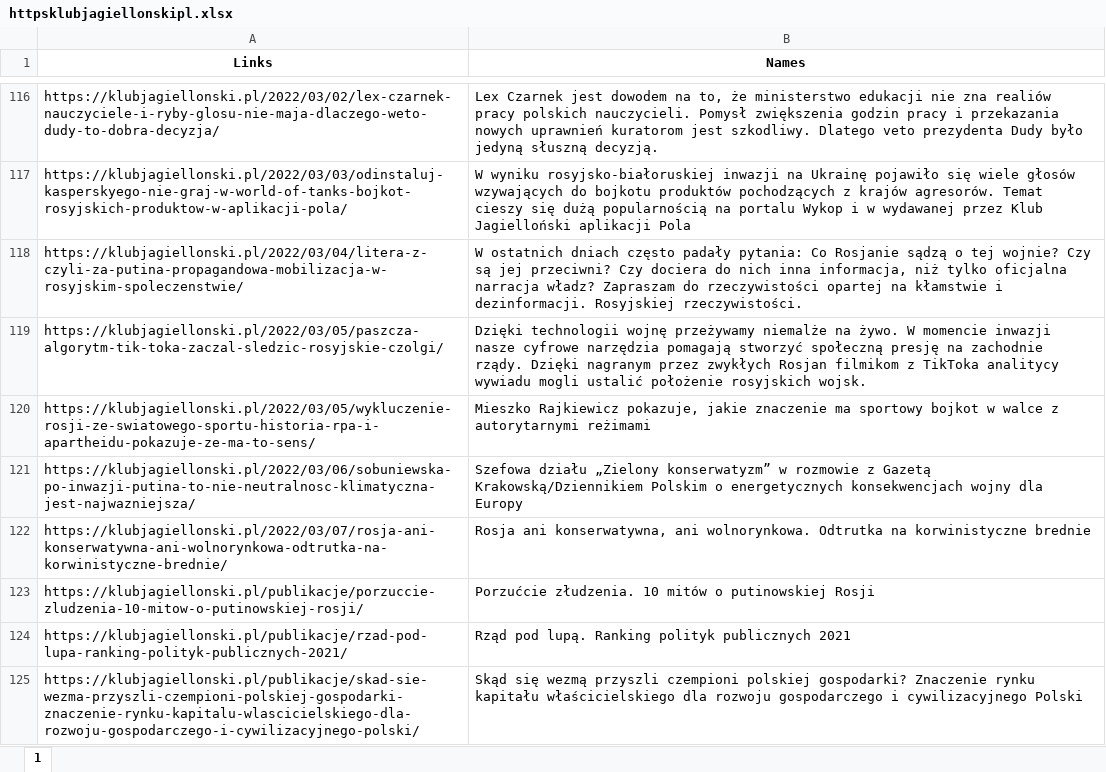
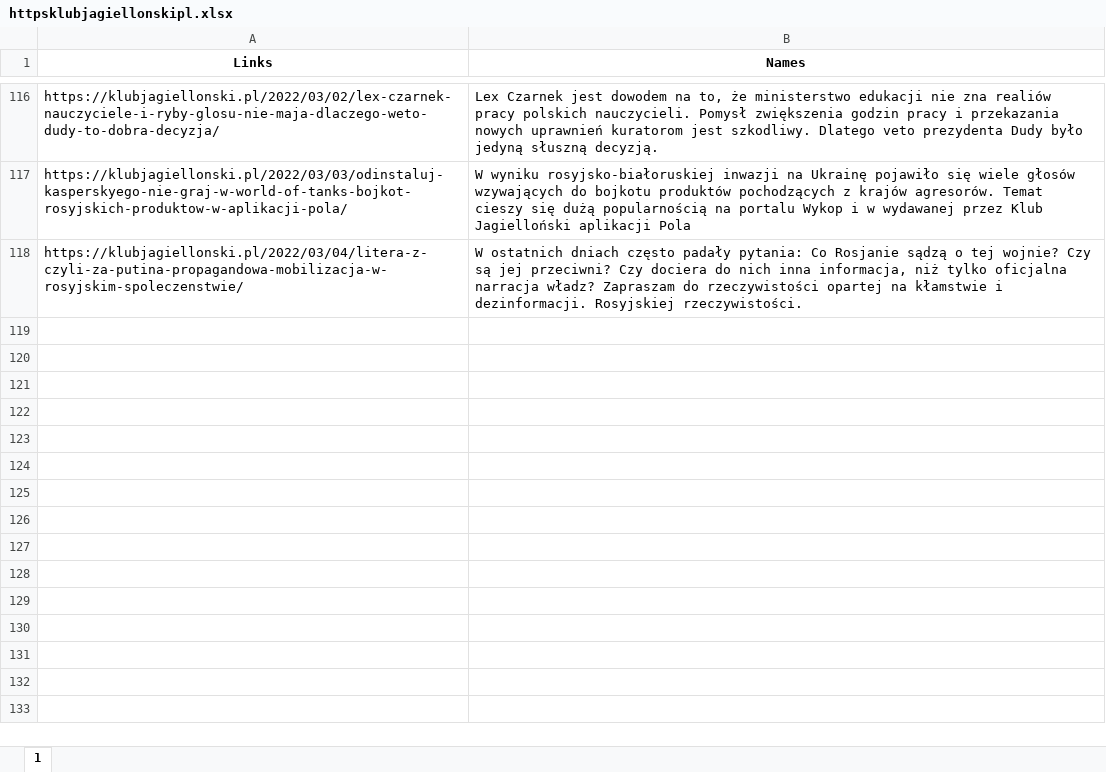
Before and after one commit to oliwkan091/ACV3, an Excel workbook: database/httpsklubjagiellonskipl.xlsx, sheet 1, drawn as a sheet; only a part is shown, gaps mark what is left out; values as stored, in another font and other column widths than the file's, no borders; the diff names each change by its address in the sheet, - before the commit and + after, or states it on an @@ line.

```diff
--- a/database/httpsklubjagiellonskipl.xlsx (sheet 1)
+++ b/database/httpsklubjagiellonskipl.xlsx (sheet 1)
-row 119: https://klubjagiellonski.pl/2022/03/05/paszcza-algorytm-tik-toka-zaczal-sledzic-rosyjskie-czolgi/ | Dzięki technologii wojnę przeżywamy niemalże na żywo. W momencie inwazji nasze cyfrowe narzędzia pomagają stworzyć społeczną presję na zachodnie rządy. Dzięki nagranym przez zwykłych Rosjan filmikom z TikToka analitycy wywiadu mogli ustalić położenie rosyjskich wojsk.
-row 120: https://klubjagiellonski.pl/2022/03/05/wykluczenie-rosji-ze-swiatowego-sportu-historia-rpa-i-apartheidu-pokazuje-ze-ma-to-sens/ | Mieszko Rajkiewicz pokazuje, jakie znaczenie ma sportowy bojkot w walce z autorytarnymi reżimami
-row 121: https://klubjagiellonski.pl/2022/03/06/sobuniewska-po-inwazji-putina-to-nie-neutralnosc-klimatyczna-jest-najwazniejsza/ | Szefowa działu „Zielony konserwatyzm” w rozmowie z Gazetą Krakowską/Dziennikiem Polskim o energetycznych konsekwencjach wojny dla Europy
-row 122: https://klubjagiellonski.pl/2022/03/07/rosja-ani-konserwatywna-ani-wolnorynkowa-odtrutka-na-korwinistyczne-brednie/ | Rosja ani konserwatywna, ani wolnorynkowa. Odtrutka na korwinistyczne brednie
-row 123: https://klubjagiellonski.pl/publikacje/porzuccie-zludzenia-10-mitow-o-putinowskiej-rosji/ | Porzućcie złudzenia. 10 mitów o putinowskiej Rosji
-row 124: https://klubjagiellonski.pl/publikacje/rzad-pod-lupa-ranking-polityk-publicznych-2021/ | Rząd pod lupą. Ranking polityk publicznych 2021
-row 125: https://klubjagiellonski.pl/publikacje/skad-sie-wezma-przyszli-czempioni-polskiej-gospodarki-znaczenie-rynku-kapitalu-wlascicielskiego-dla-rozwoju-gospodarczego-i-cywilizacyjnego-polski/ | Skąd się wezmą przyszli czempioni polskiej gospodarki? Znaczenie rynku kapitału właścicielskiego dla rozwoju gospodarczego i cywilizacyjnego Polski
```
Also changed, not shown: 1 other file.
